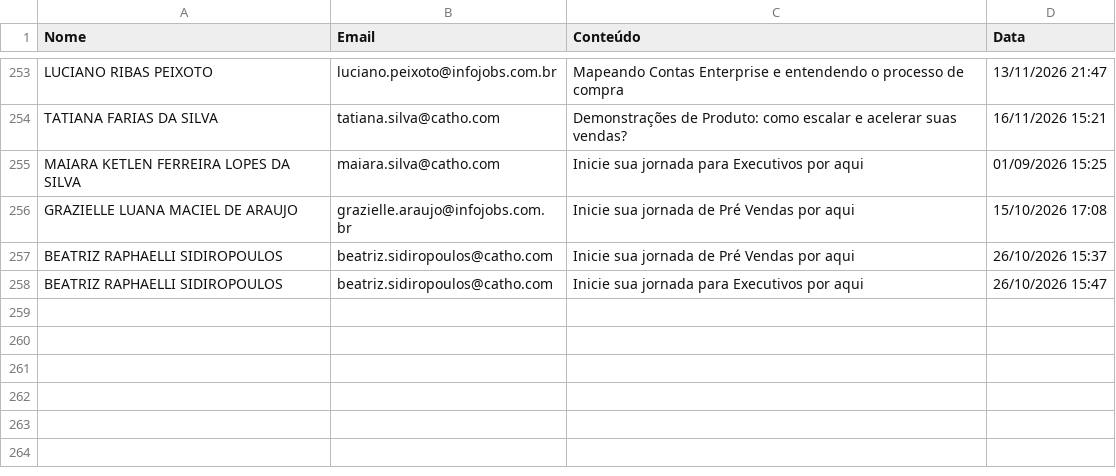
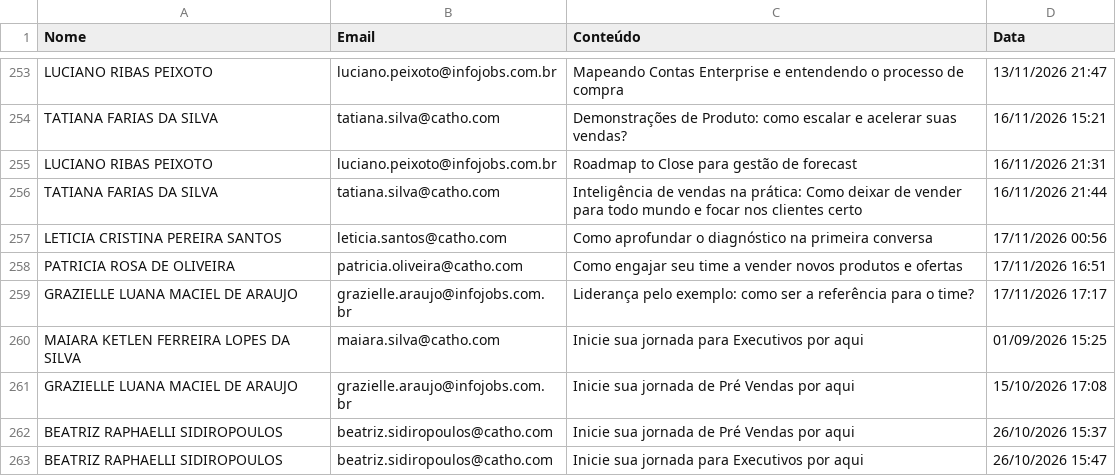
Before and after one commit to gabrielsbrasil/redarbor, a CSV file: data/redarbor_supabase.csv, drawn as a sheet; only a part is shown, gaps mark what is left out.

```diff
--- a/data/redarbor_supabase.csv
+++ b/data/redarbor_supabase.csv
@@ -254,2 +254,7 @@ LUCIANO RIBAS PEIXOTO,luciano.peixoto@infojobs.com.br,Mapeando Contas Enterprise
 TATIANA FARIAS DA SILVA,tatiana.silva@catho.com,Demonstrações de Produto: como escalar e acelerar suas vendas?,16/11/2026 15:21
+LUCIANO RIBAS PEIXOTO,luciano.peixoto@infojobs.com.br,Roadmap to Close para gestão de forecast,16/11/2026 21:31
+TATIANA FARIAS DA SILVA,tatiana.silva@catho.com,Inteligência de vendas na prática: Como deixar de vender para todo mundo e focar nos clientes certo,16/11/2026 21:44
+LETICIA CRISTINA PEREIRA SANTOS,leticia.santos@catho.com,Como aprofundar o diagnóstico na primeira conversa,17/11/2026 00:56
+PATRICIA ROSA DE OLIVEIRA,patricia.oliveira@catho.com,Como engajar seu time a vender novos produtos e ofertas,17/11/2026 16:51
+GRAZIELLE LUANA MACIEL DE ARAUJO,grazielle.araujo@infojobs.com.br,Liderança pelo exemplo: como ser a referência para o time?,17/11/2026 17:17
 MAIARA KETLEN FERREIRA LOPES DA SILVA,maiara.silva@catho.com,Inicie sua jornada para Executivos por aqui,01/09/2026 15:25
```
